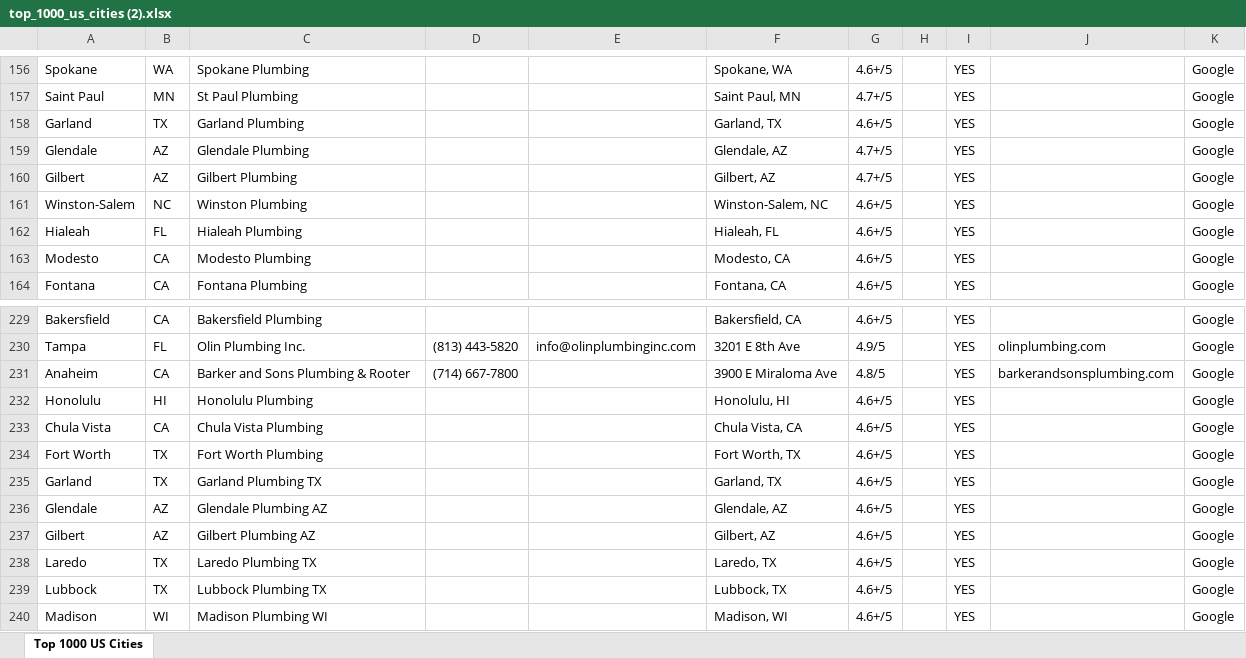
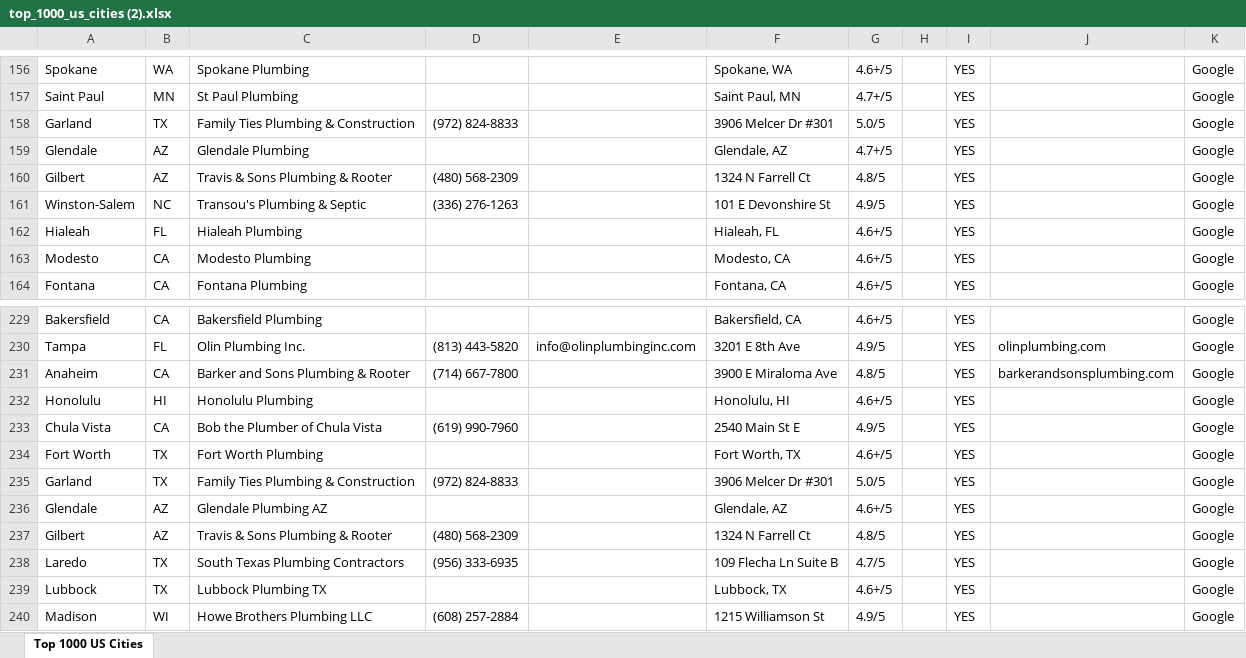
Before and after one commit to Here2njoy/Documentation, an Excel workbook: top_1000_us_cities (2).xlsx, sheet Top 1000 US Cities, drawn as a sheet; only a part is shown, gaps mark what is left out; values as stored, in another font and other column widths than the file's, no borders; the diff covers the shown part only; the diff names each change by its address in the sheet, - before the commit and + after, or states it on an @@ line.

Commit message:
36% complete - 87 cities researched, 103 phones, 64 websites

```diff
--- a/top_1000_us_cities (2).xlsx (sheet Top 1000 US Cities)
+++ b/top_1000_us_cities (2).xlsx (sheet Top 1000 US Cities)
-C158: Garland Plumbing
+C158: Family Ties Plumbing & Construction
-D158: (empty)
+D158: (972) 824-8833
-F158: Garland, TX
+F158: 3906 Melcer Dr #301
-G158: 4.6+/5
+G158: 5.0/5
-C160: Gilbert Plumbing
+C160: Travis & Sons Plumbing & Rooter
-D160: (empty)
+D160: (480) 568-2309
-F160: Gilbert, AZ
+F160: 1324 N Farrell Ct
-G160: 4.7+/5
+G160: 4.8/5
-C161: Winston Plumbing
+C161: Transou's Plumbing & Septic
-D161: (empty)
+D161: (336) 276-1263
-F161: Winston-Salem, NC
+F161: 101 E Devonshire St
-G161: 4.6+/5
+G161: 4.9/5
-C233: Chula Vista Plumbing
+C233: Bob the Plumber of Chula Vista
-D233: (empty)
+D233: (619) 990-7960
-F233: Chula Vista, CA
+F233: 2540 Main St E
-G233: 4.6+/5
+G233: 4.9/5
-C235: Garland Plumbing TX
+C235: Family Ties Plumbing & Construction
-D235: (empty)
+D235: (972) 824-8833
-F235: Garland, TX
+F235: 3906 Melcer Dr #301
-G235: 4.6+/5
+G235: 5.0/5
-C237: Gilbert Plumbing AZ
+C237: Travis & Sons Plumbing & Rooter
-D237: (empty)
+D237: (480) 568-2309
-F237: Gilbert, AZ
+F237: 1324 N Farrell Ct
-G237: 4.6+/5
+G237: 4.8/5
-C238: Laredo Plumbing TX
+C238: South Texas Plumbing Contractors
-D238: (empty)
+D238: (956) 333-6935
-F238: Laredo, TX
+F238: 109 Flecha Ln Suite B
-G238: 4.6+/5
+G238: 4.7/5
-C240: Madison Plumbing WI
+C240: Howe Brothers Plumbing LLC
-D240: (empty)
+D240: (608) 257-2884
-F240: Madison, WI
+F240: 1215 Williamson St
-G240: 4.6+/5
+G240: 4.9/5
```
Also changed, not shown: 134 edited cells elsewhere in this sheet.
